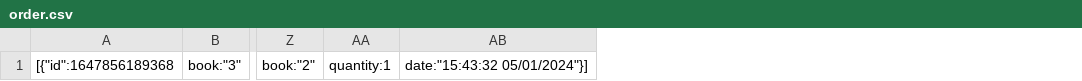
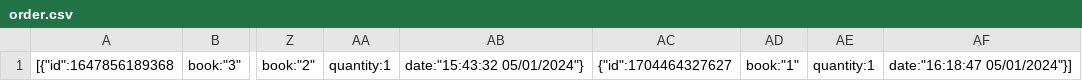
Before and after one commit to MustafaRamahi/Dos_project, a CSV file: Order2/order.csv, drawn as a sheet; only a part is shown, gaps mark what is left out; removed rows and columns are numbered as before the commit, all else as after; the diff names each change by its address in the sheet, - before the commit and + after, or states it on an @@ line.

```diff
--- a/Order2/order.csv
+++ b/Order2/order.csv
-column AB, row 1: date:"15:43:32 05/01/2024"}]
+column AB, row 1: date:"15:43:32 05/01/2024"}
+column AC, row 1: {"id":1704464327627
+column AD, row 1: book:"1"
+column AE, row 1: quantity:1
+column AF, row 1: date:"16:18:47 05/01/2024"}]
```
Also changed, not shown: Order/order.csv, 5 other files.
